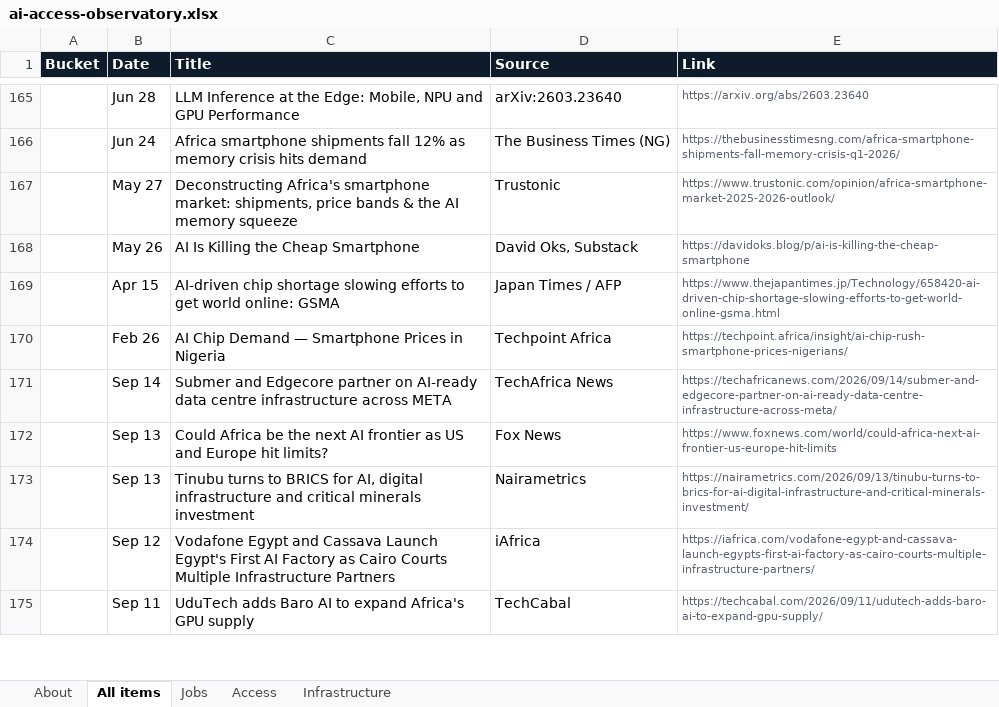
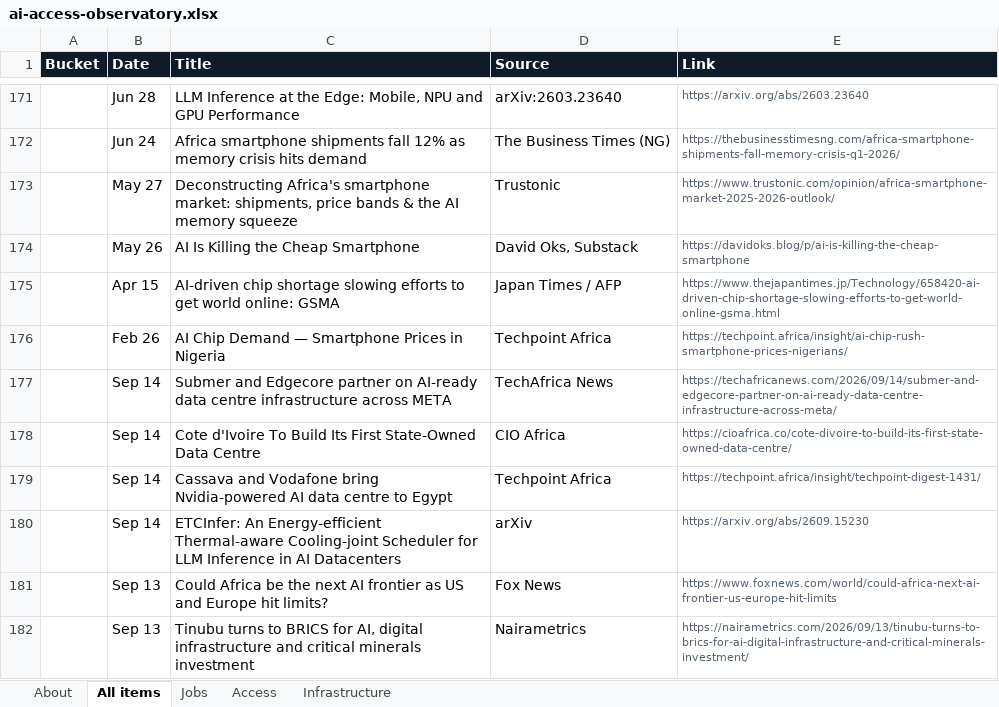
Before and after one commit to samuelajayi29-maker/ai-access-observatory, an Excel workbook: data/ai-access-observatory.xlsx, sheet All items, drawn as a sheet; only a part is shown, gaps mark what is left out; the shorter side is filled out with more unchanged rows; values as stored, in another font and other column widths than the file's, no borders; the diff covers the shown part only; the diff names each change by its address in the sheet, - before the commit and + after, or states it on an @@ line.

Commit message:
Tracker update: items.json, items.csv, Excel export

```diff
--- a/data/ai-access-observatory.xlsx (sheet All items)
+++ b/data/ai-access-observatory.xlsx (sheet All items)
+row 178:  | Sep 14 | Cote d'Ivoire To Build Its First State-Owned Data Centre | CIO Africa | https://cioafrica.co/cote-divoire-to-build-its-first-state-owned-data-centre/
+row 179:  | Sep 14 | Cassava and Vodafone bring Nvidia-powered AI data centre to Egypt | Techpoint Africa | https://techpoint.africa/insight/techpoint-digest-1431/
+row 180:  | Sep 14 | ETCInfer: An Energy-efficient Thermal-aware Cooling-joint Scheduler for LLM Inference in AI Datacenters | arXiv | https://arxiv.org/abs/2609.15230
```
Also changed, not shown: 9 added rows elsewhere in this sheet, sheet Infrastructure, sheet Jobs, sheet Access, sheet About, 2 other files.
